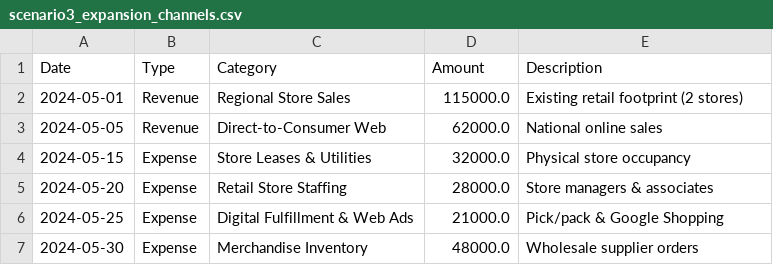
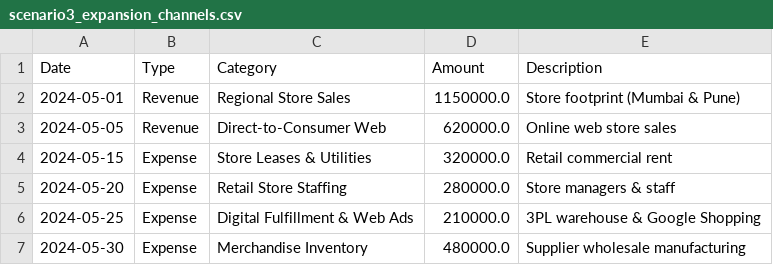
Before and after one commit to shakilansar31/board-room, a CSV file: sample_data/scenario3_expansion_channels.csv, drawn as a sheet.

```diff
--- a/sample_data/scenario3_expansion_channels.csv
+++ b/sample_data/scenario3_expansion_channels.csv
@@ -1,7 +1,7 @@
 Date,Type,Category,Amount,Description
-2024-05-01,Revenue,Regional Store Sales,115000.0,Existing retail footprint (2 stores)
-2024-05-05,Revenue,Direct-to-Consumer Web,62000.0,National online sales
-2024-05-15,Expense,Store Leases & Utilities,32000.0,Physical store occupancy
-2024-05-20,Expense,Retail Store Staffing,28000.0,Store managers & associates
-2024-05-25,Expense,Digital Fulfillment & Web Ads,21000.0,Pick/pack & Google Shopping
-2024-05-30,Expense,Merchandise Inventory,48000.0,Wholesale supplier orders
+2024-05-01,Revenue,Regional Store Sales,1150000.0,Store footprint (Mumbai & Pune)
+2024-05-05,Revenue,Direct-to-Consumer Web,620000.0,Online web store sales
+2024-05-15,Expense,Store Leases & Utilities,320000.0,Retail commercial rent
+2024-05-20,Expense,Retail Store Staffing,280000.0,Store managers & staff
+2024-05-25,Expense,Digital Fulfillment & Web Ads,210000.0,3PL warehouse & Google Shopping
+2024-05-30,Expense,Merchandise Inventory,480000.0,Supplier wholesale manufacturing
```
Also changed, not shown: sample_data/scenario1_profit_decline.csv, sample_data/scenario2_saas_metrics.csv, 22 other files.
